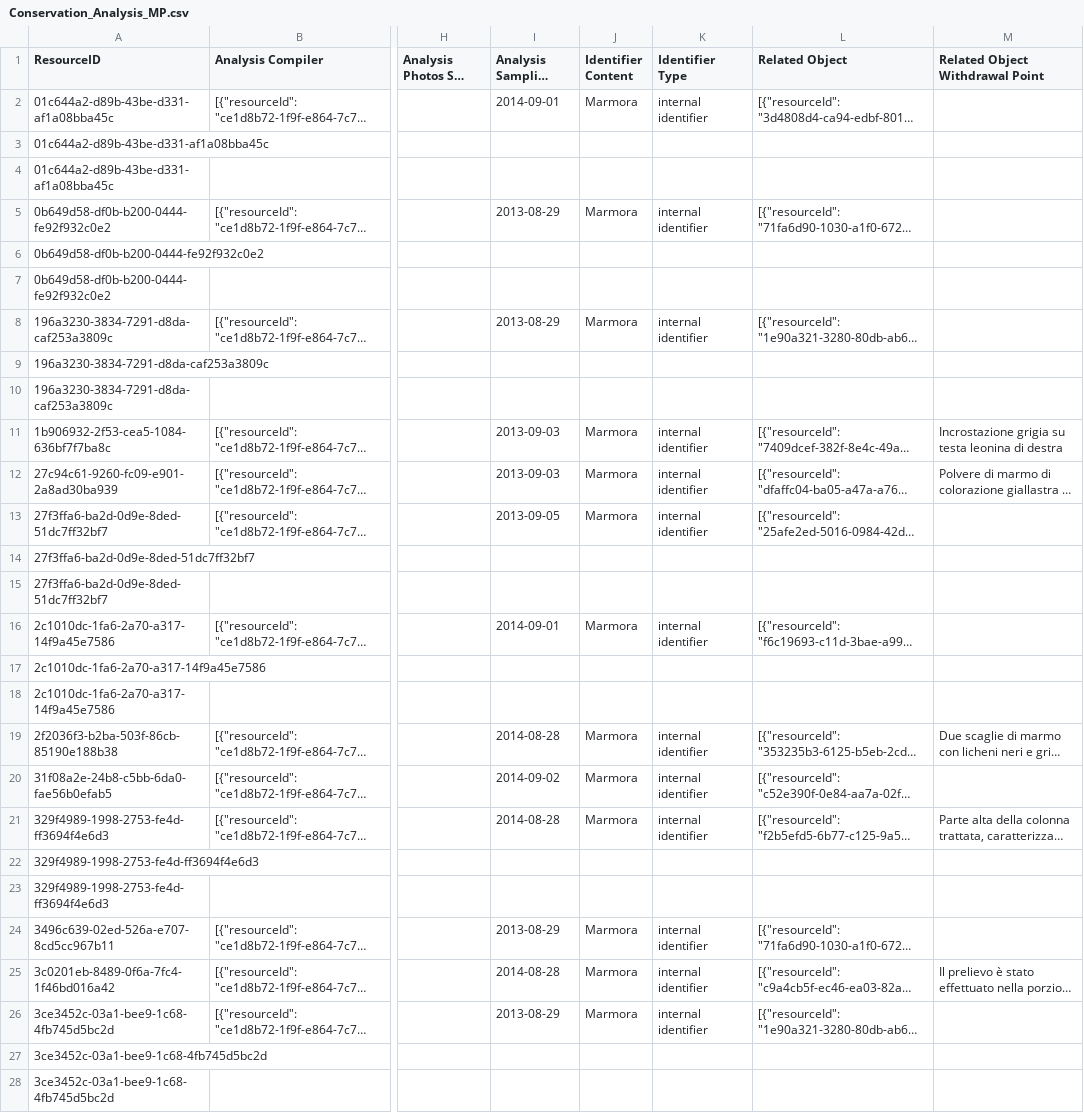
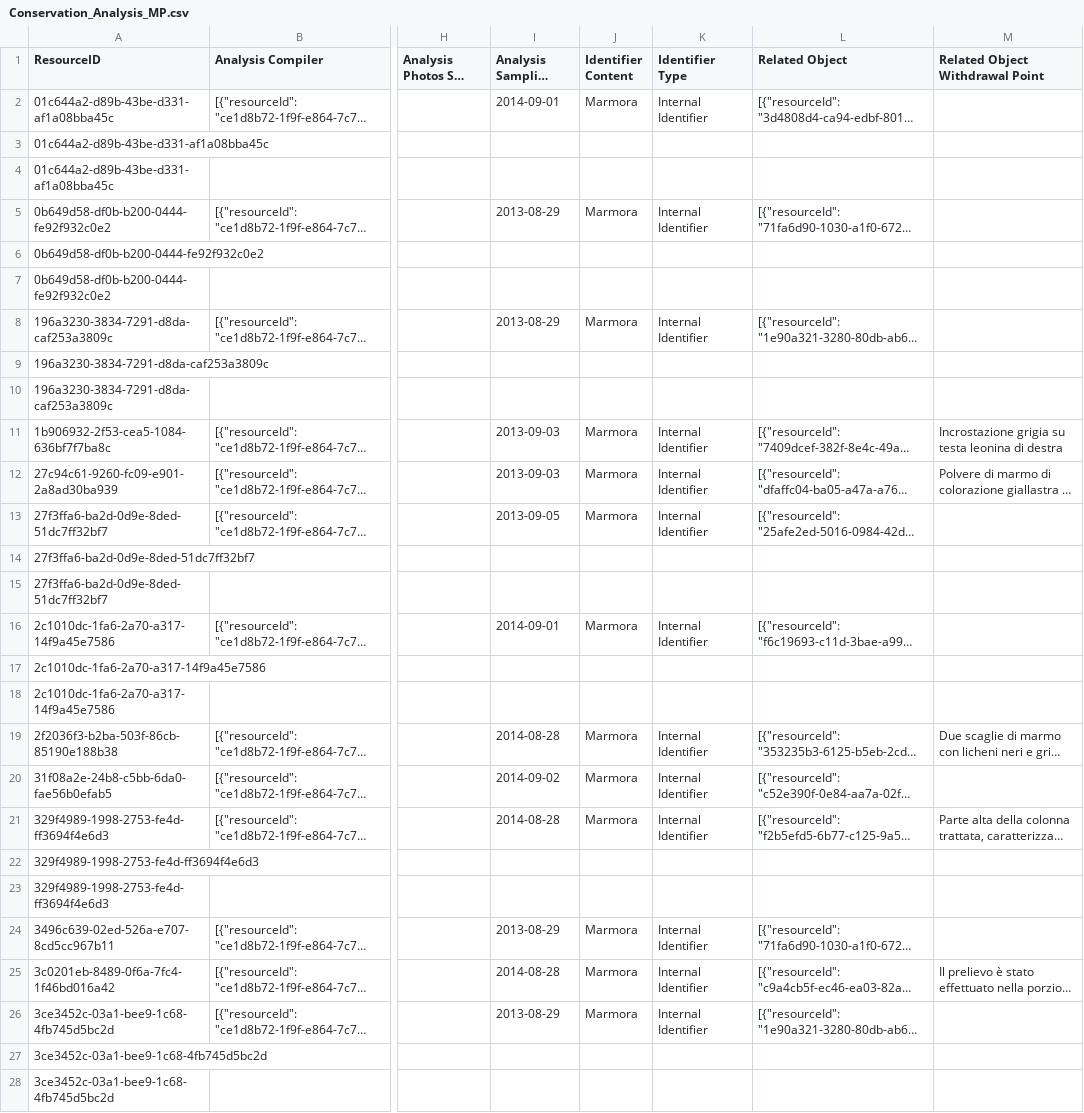
Before and after one commit to GerAng1/the-dataspace-project-v6, a CSV file: marmora-pkg/business_data/Conservation_Analysis_MP.csv, drawn as a sheet; only a part is shown, gaps mark what is left out; long unchanged cells end in …; the diff covers the shown part only; the diff names each change by its address in the sheet, - before the commit and + after, or states it on an @@ line.

```diff
--- a/marmora-pkg/business_data/Conservation_Analysis_MP.csv
+++ b/marmora-pkg/business_data/Conservation_Analysis_MP.csv
-K2 (Identifier Type): internal identifier
+K2 (Identifier Type): Internal Identifier
-K5 (Identifier Type): internal identifier
+K5 (Identifier Type): Internal Identifier
-K8 (Identifier Type): internal identifier
+K8 (Identifier Type): Internal Identifier
-K11:K13 (Identifier Type): internal identifier
+K11:K13 (Identifier Type): Internal Identifier
-K16 (Identifier Type): internal identifier
+K16 (Identifier Type): Internal Identifier
-K19:K21 (Identifier Type): internal identifier
+K19:K21 (Identifier Type): Internal Identifier
-K24:K26 (Identifier Type): internal identifier
+K24:K26 (Identifier Type): Internal Identifier
```
Also changed, not shown: 43 edited cells elsewhere in this file, marmora-pkg/business_data/Characterization_Analysis_MP.csv, marmora-pkg/business_data/Collection_or_Set.csv, 5 other files.
